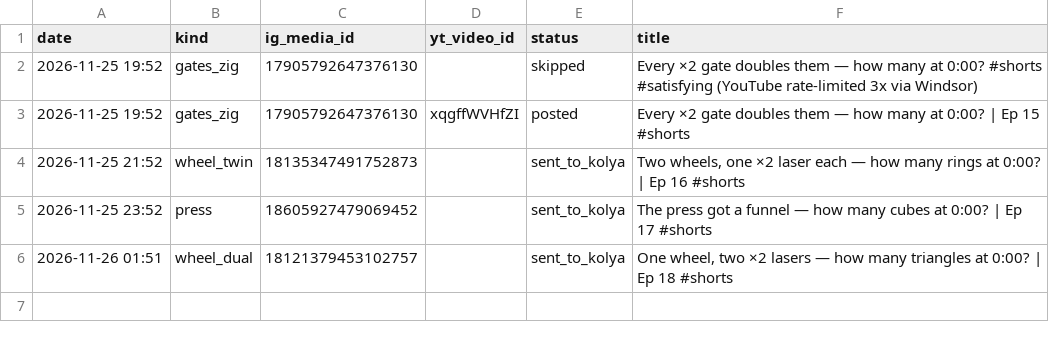
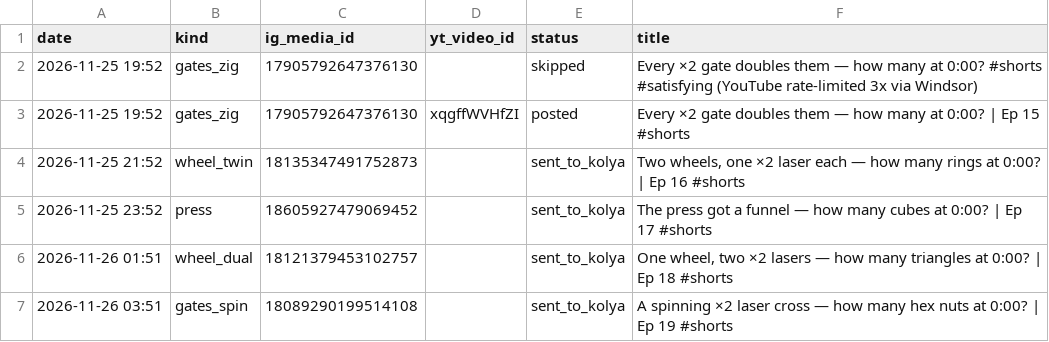
Before and after one commit to truniprof-art/viral-reels, a CSV file: yt.csv, drawn as a sheet.

```diff
--- a/yt.csv
+++ b/yt.csv
@@ -6 +6,2 @@ date,kind,ig_media_id,yt_video_id,status,title
 2026-11-26 01:51,wheel_dual,18121379453102757,,sent_to_kolya,"One wheel, two ×2 lasers — how many triangles at 0:00? | Ep 18 #shorts"
+2026-11-26 03:51,gates_spin,18089290199514108,,sent_to_kolya,A spinning ×2 laser cross — how many hex nuts at 0:00? | Ep 19 #shorts
```
Also changed, not shown: posts.csv, 6 other files.
